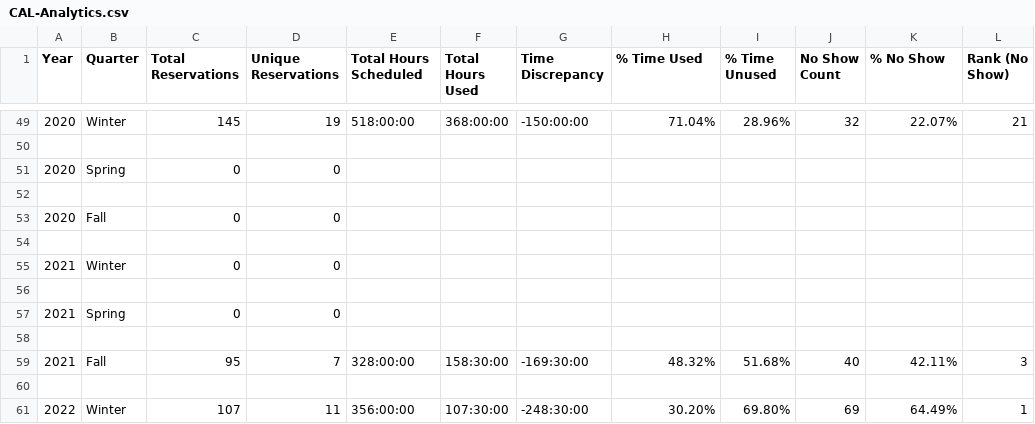
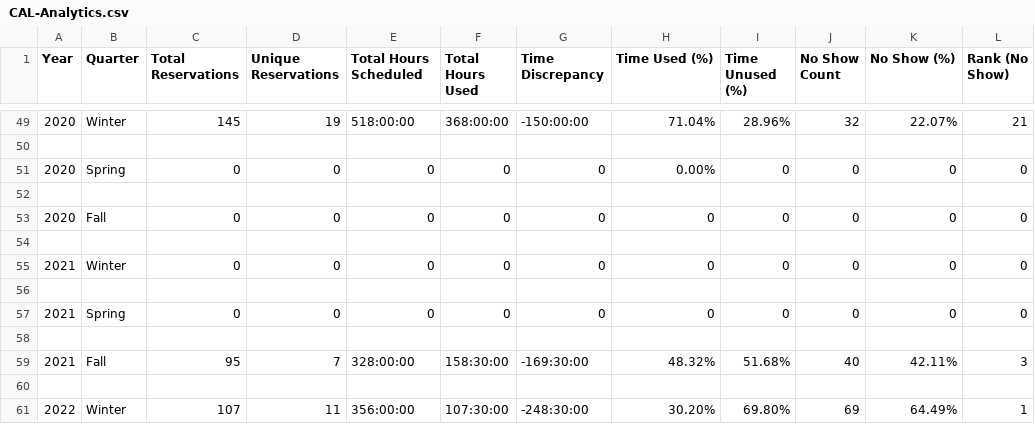
Before and after one commit to DavidGeeraerts/CAL-Analytics, a CSV file: data/CAL-Analytics.csv, drawn as a sheet; only a part is shown, gaps mark what is left out; the diff covers the shown part only.

```diff
--- a/data/CAL-Analytics.csv
+++ b/data/CAL-Analytics.csv
@@ -1 +1 @@
-Year,Quarter,Total Reservations,Unique Reservations,Total Hours Scheduled,Total Hours Used,Time Discrepancy,% Time Used,% Time Unused,No Show Count,% No Show,Rank (No Show)
+Year,Quarter,Total Reservations,Unique Reservations,Total Hours Scheduled,Total Hours Used,Time Discrepancy,Time Used (%),Time Unused (%),No Show Count,No Show (%),Rank (No Show)
@@ -50,9 +50,9 @@ Year,Quarter,Total Reservations,Unique Reservations,Total Hours Scheduled,Total
 
-2020,Spring,0,0,,,,,,,,
+2020,Spring,0,0,0,0,0,0.00%,0,0,0,0
 
-2020,Fall,0,0,,,,,,,,
+2020,Fall,0,0,0,0,0,0,0,0,0,0
 
-2021,Winter,0,0,,,,,,,,
+2021,Winter,0,0,0,0,0,0,0,0,0,0
 
-2021,Spring,0,0,,,,,,,,
+2021,Spring,0,0,0,0,0,0,0,0,0,0
 
```
Also changed, not shown: 4 edited cells elsewhere in this file, 5 other files.
